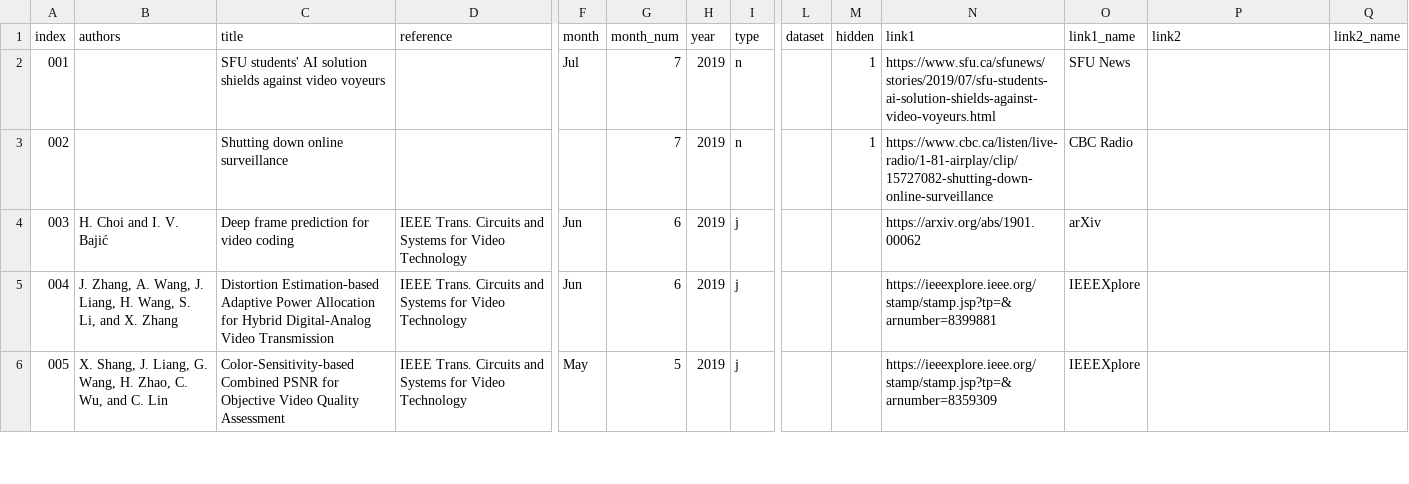
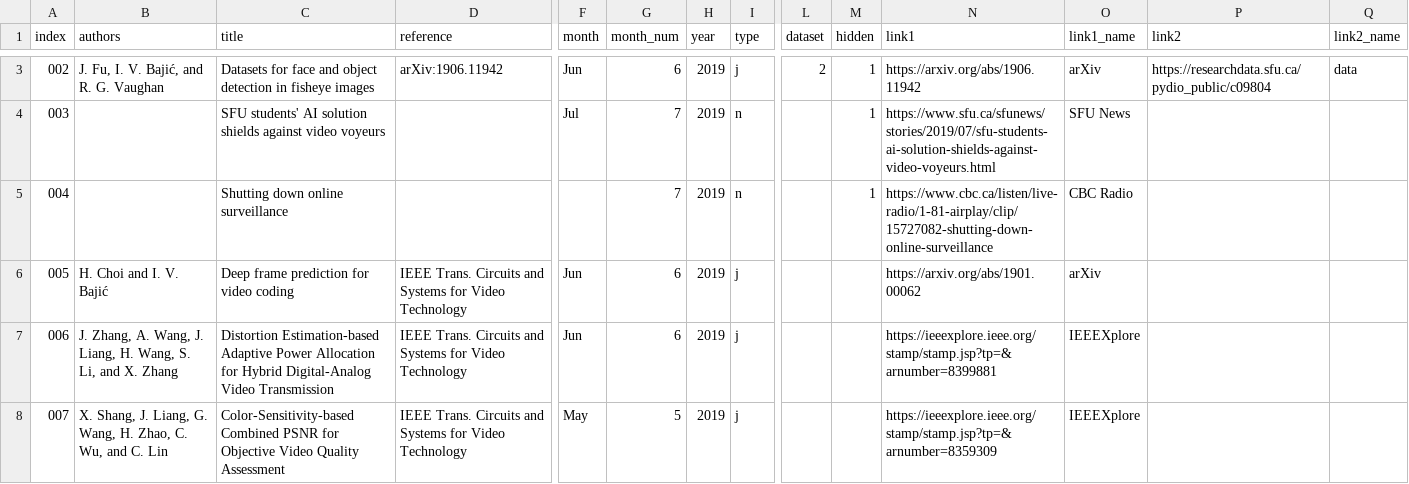
Before and after one commit to aleereza/multimedialab, a CSV file: website/src/data/publications.csv, drawn as a sheet; only a part is shown, gaps mark what is left out; addresses are those after the commit; rows hold the shown columns only; the diff covers the shown part only; the diff names each change by its address in the sheet, - before the commit and + after, or states it on an @@ line.

Commit message:
added publications and datasets

```diff
--- a/website/src/data/publications.csv
+++ b/website/src/data/publications.csv
+row 3: 002 | J. Fu, I. V. Bajić, and R. G. Vaughan | Datasets for face and object detection in fisheye images | arXiv:1906.11942 | Jun | 6 | 2019 | j | 2 | 1 | https://arxiv.org/abs/1906.11942 | arXiv | https://researchdata.sfu.ca/pydio_public/c09804 | data
@@ column A (index) renumbered from row 4 down @@
```
Also changed, not shown: 2 added rows and 5 edited cells elsewhere in this file, website/src/data/datasets.csv, 7 other files.
